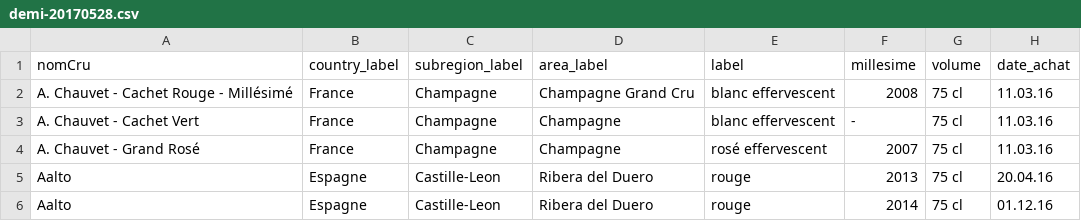
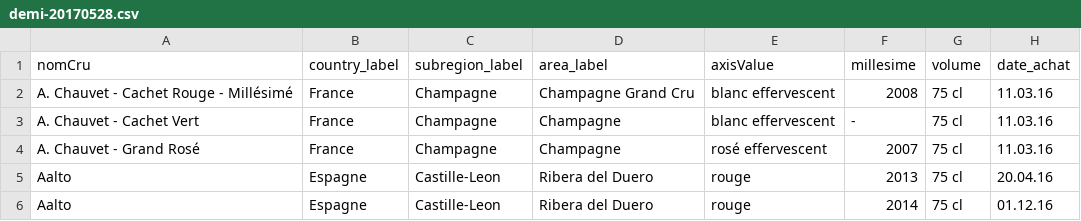
Before and after one commit to loicsalou/ma-cave, a CSV file: _creation_data/init/demi-20170528.csv, drawn as a sheet; only a part is shown; the diff names each change by its address in the sheet, - before the commit and + after, or states it on an @@ line.

```diff
--- a/_creation_data/init/demi-20170528.csv
+++ b/_creation_data/init/demi-20170528.csv
-E1: label
+E1: axisValue
```
Also changed, not shown: _creation_data/init/mini-20170528-2.csv, 9 other files.
